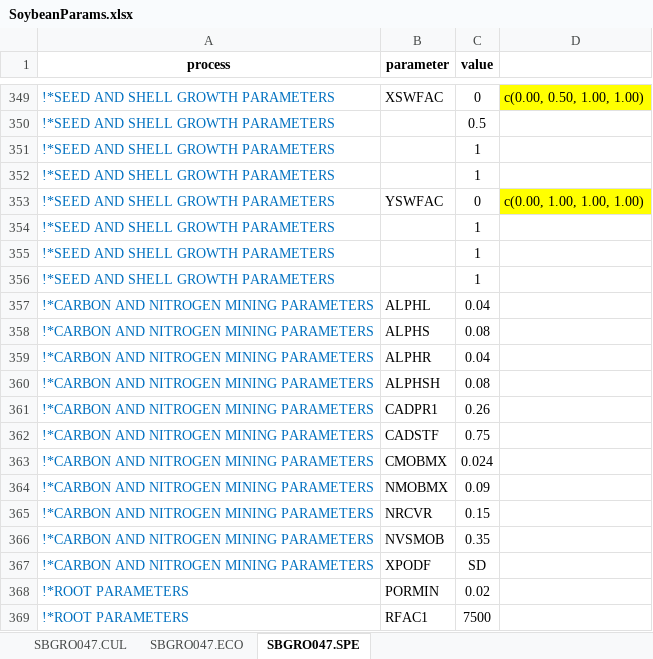
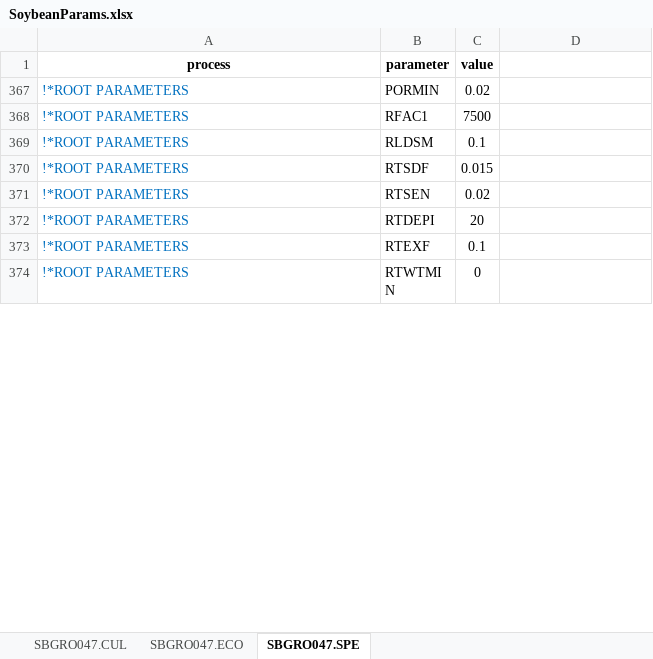
Before and after one commit to JBortolucci/ECOSMOS, an Excel workbook: R/CropModels/Soybean/SoybeanParams.xlsx, sheet SBGRO047.SPE, drawn as a sheet; only a part is shown, gaps mark what is left out; the shorter side is filled out with more unchanged rows; values as stored, in another font and other column widths than the file's, no borders; the diff covers the shown part only; the diff names each change by its address in the sheet, - before the commit and + after, or states it on an @@ line.

```diff
--- a/R/CropModels/Soybean/SoybeanParams.xlsx (sheet SBGRO047.SPE)
+++ b/R/CropModels/Soybean/SoybeanParams.xlsx (sheet SBGRO047.SPE)
@@ row 349 hidden: !*SEED AND SHELL GROWTH PARAMETERS | XSWFAC | 0 | c(0.00, 0.50, 1.00, 1.00) @@
@@ row 350 hidden: !*SEED AND SHELL GROWTH PARAMETERS |  | 0.5 @@
@@ row 351 hidden: !*SEED AND SHELL GROWTH PARAMETERS |  | 1 @@
@@ row 352 hidden: !*SEED AND SHELL GROWTH PARAMETERS |  | 1 @@
@@ row 353 hidden: !*SEED AND SHELL GROWTH PARAMETERS | YSWFAC | 0 | c(0.00, 1.00, 1.00, 1.00) @@
@@ row 354 hidden: !*SEED AND SHELL GROWTH PARAMETERS |  | 1 @@
@@ row 355 hidden: !*SEED AND SHELL GROWTH PARAMETERS |  | 1 @@
@@ row 356 hidden: !*SEED AND SHELL GROWTH PARAMETERS |  | 1 @@
@@ row 357 hidden: !*CARBON AND NITROGEN MINING PARAMETERS | ALPHL | 0.04 @@
@@ row 358 hidden: !*CARBON AND NITROGEN MINING PARAMETERS | ALPHS | 0.08 @@
@@ row 359 hidden: !*CARBON AND NITROGEN MINING PARAMETERS | ALPHR | 0.04 @@
@@ row 360 hidden: !*CARBON AND NITROGEN MINING PARAMETERS | ALPHSH | 0.08 @@
@@ row 361 hidden: !*CARBON AND NITROGEN MINING PARAMETERS | CADPR1 | 0.26 @@
@@ row 362 hidden: !*CARBON AND NITROGEN MINING PARAMETERS | CADSTF | 0.75 @@
@@ row 363 hidden: !*CARBON AND NITROGEN MINING PARAMETERS | CMOBMX | 0.024 @@
@@ row 364 hidden: !*CARBON AND NITROGEN MINING PARAMETERS | NMOBMX | 0.09 @@
@@ row 365 hidden: !*CARBON AND NITROGEN MINING PARAMETERS | NRCVR | 0.15 @@
@@ row 366 hidden: !*CARBON AND NITROGEN MINING PARAMETERS | NVSMOB | 0.35 @@
@@ row 367 hidden: !*CARBON AND NITROGEN MINING PARAMETERS | XPODF | SD @@
```
Also changed, not shown: 4 removed rows, 460 hidden or unhidden rows, 2 edited cells and cell formats elsewhere in this sheet, hidden cells, R/CropModels/Soybean/Soybean_support.xlsx, 30 other files.
